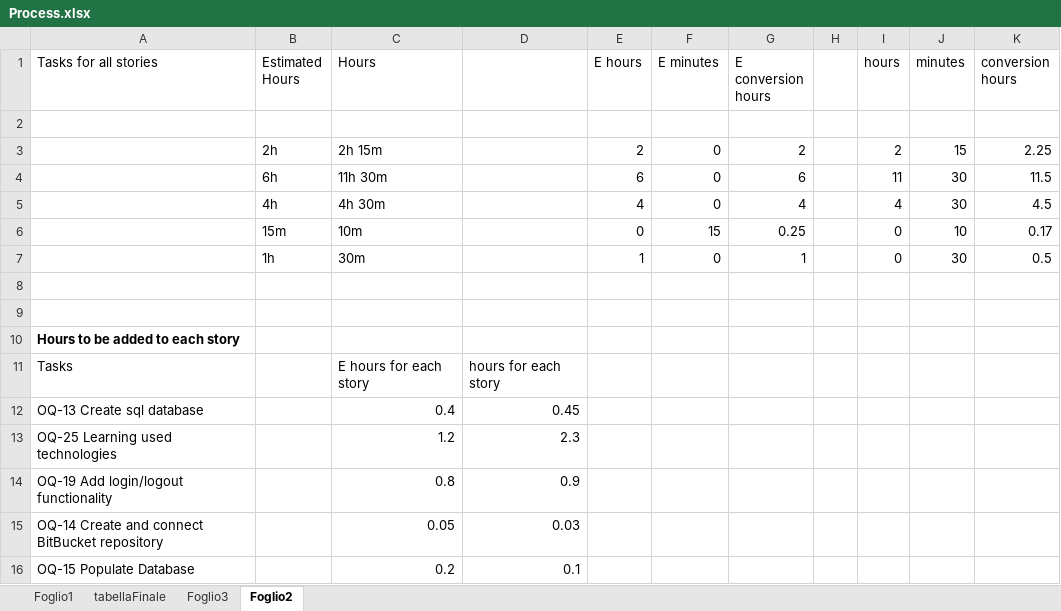
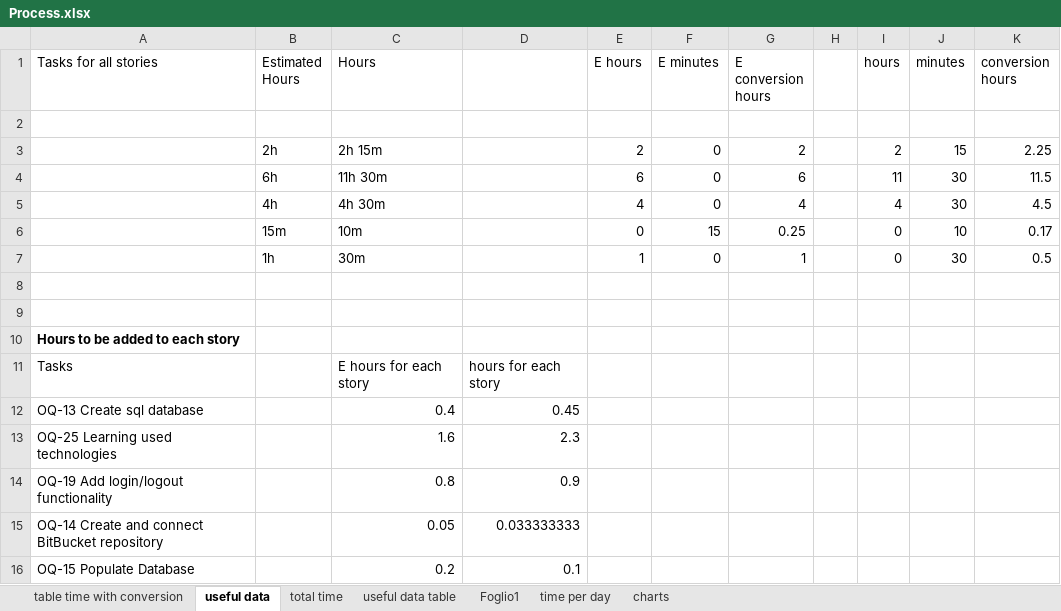
Before and after one commit to s270121/officequeue, an Excel workbook: sprintRetrospective/excel_files/Process.xlsx, sheet useful data, drawn as a sheet; values as stored, in another font and other column widths than the file's, no borders; the diff names each change by its address in the sheet, - before the commit and + after, or states it on an @@ line.

```diff
--- a/sprintRetrospective/excel_files/Process.xlsx (sheet useful data)
+++ b/sprintRetrospective/excel_files/Process.xlsx (sheet useful data)
-sheet tab: tabellaFinale
+sheet tab: useful data table
-sheet tab: Foglio3
+sheet tab: total time
-sheet tab: Foglio2
+sheet tab: useful data
+sheet tab: table time with conversion
+sheet tab: time per day
+sheet tab: charts
@@ sheet tab order changed: table time with conversion | useful data | total time | useful data table | Foglio1 | time per day | charts @@
-C13 (Hours): 1.2
+C13 (Hours): 1.6
-D15: 0.03
+D15: 0.033333333
```
Also changed, not shown: sheet Foglio1, sheet total time, formulas that keep their value, 2 other files.
